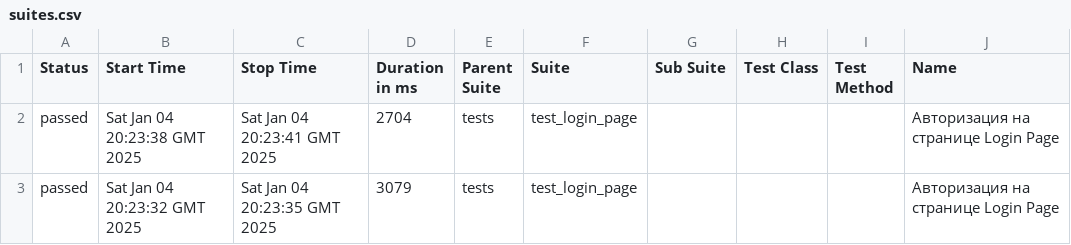
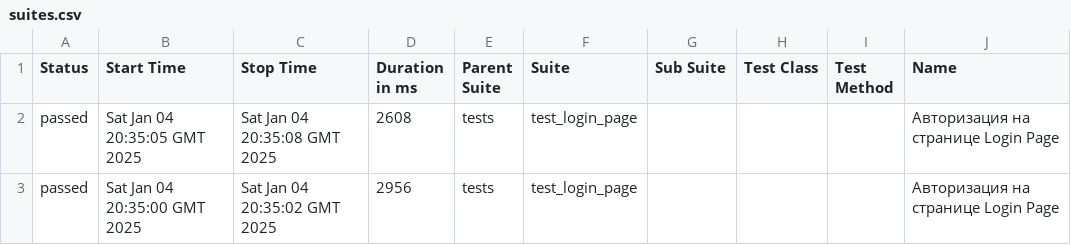
Before and after one commit to mahmutovAR/internship_u, a CSV file: data/suites.csv, drawn as a sheet; only a part is shown; the diff covers the shown part only; the diff names each change by its address in the sheet, - before the commit and + after, or states it on an @@ line.

```diff
--- a/data/suites.csv
+++ b/data/suites.csv
-B2 (Start Time): Sat Jan 04 20:23:38 GMT 2025
+B2 (Start Time): Sat Jan 04 20:35:05 GMT 2025
-C2 (Stop Time): Sat Jan 04 20:23:41 GMT 2025
+C2 (Stop Time): Sat Jan 04 20:35:08 GMT 2025
-D2 (Duration in ms): 2704
+D2 (Duration in ms): 2608
-B3 (Start Time): Sat Jan 04 20:23:32 GMT 2025
+B3 (Start Time): Sat Jan 04 20:35:00 GMT 2025
-C3 (Stop Time): Sat Jan 04 20:23:35 GMT 2025
+C3 (Stop Time): Sat Jan 04 20:35:02 GMT 2025
-D3 (Duration in ms): 3079
+D3 (Duration in ms): 2956
```
Also changed, not shown: 5 removed rows and 6 edited cells elsewhere in this file, data/behaviors.csv, 36 other files.
